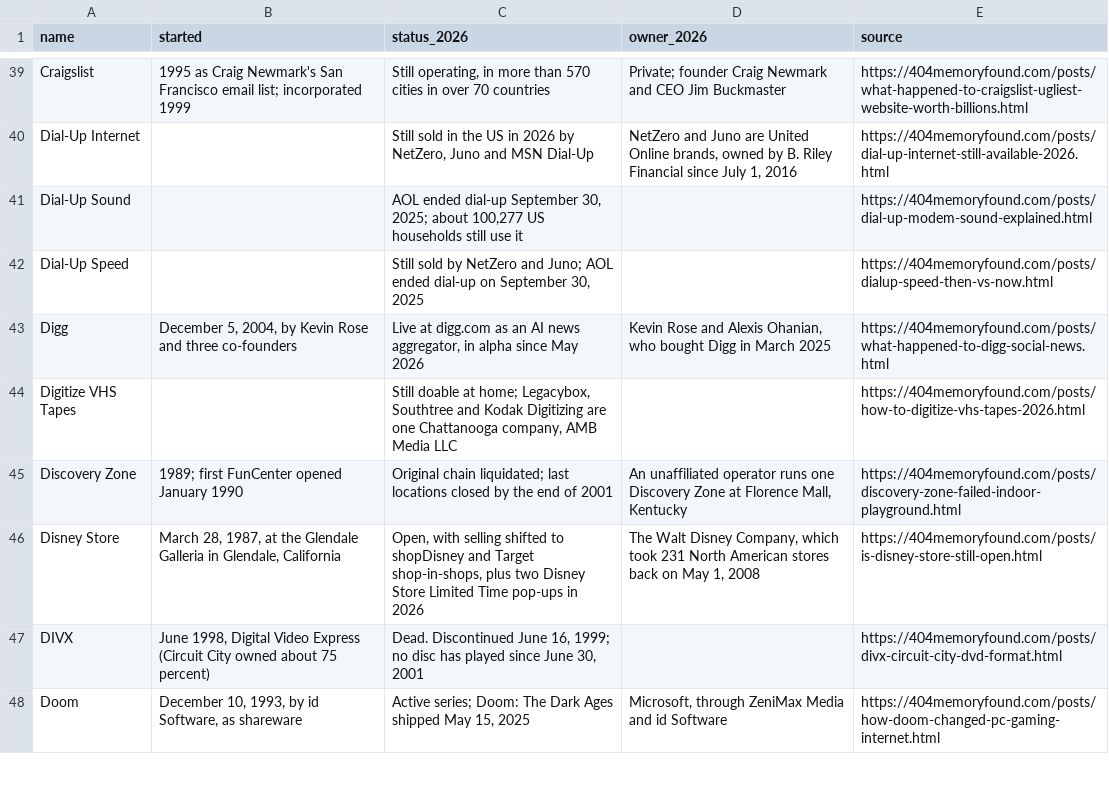
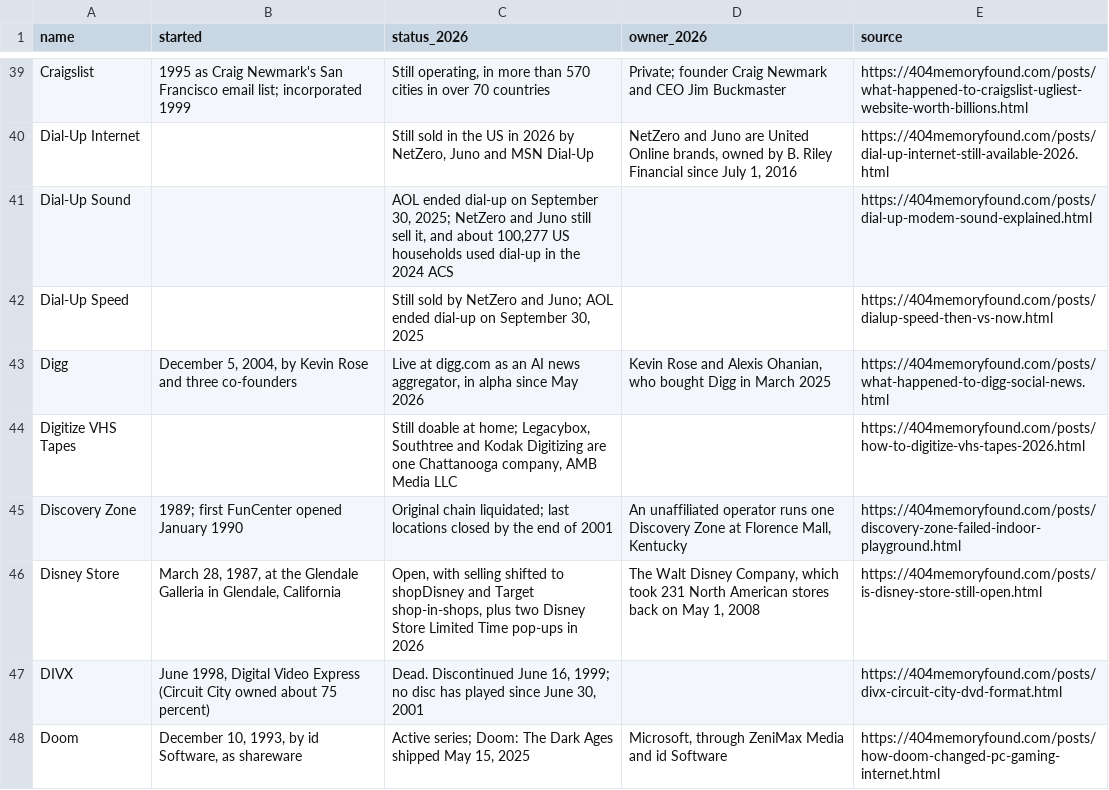
Before and after one commit to pnpaiva/404-memory-found, a CSV file: dead-brand-index.csv, drawn as a sheet; only a part is shown, gaps mark what is left out.

```diff
--- a/dead-brand-index.csv
+++ b/dead-brand-index.csv
@@ -40,3 +40,3 @@ Craigslist,1995 as Craig Newmark's San Francisco email list; incorporated 1999,"
 Dial-Up Internet,,"Still sold in the US in 2026 by NetZero, Juno and MSN Dial-Up","NetZero and Juno are United Online brands, owned by B. Riley Financial since July 1, 2016",https://404memoryfound.com/posts/dial-up-internet-still-available-2026.html
-Dial-Up Sound,,"AOL ended dial-up September 30, 2025; about 100,277 US households still use it",,https://404memoryfound.com/posts/dial-up-modem-sound-explained.html
+Dial-Up Sound,,"AOL ended dial-up on September 30, 2025; NetZero and Juno still sell it, and about 100,277 US households used dial-up in the 2024 ACS",,https://404memoryfound.com/posts/dial-up-modem-sound-explained.html
 Dial-Up Speed,,"Still sold by NetZero and Juno; AOL ended dial-up on September 30, 2025",,https://404memoryfound.com/posts/dialup-speed-then-vs-now.html
```
Also changed, not shown: 6 other files.
